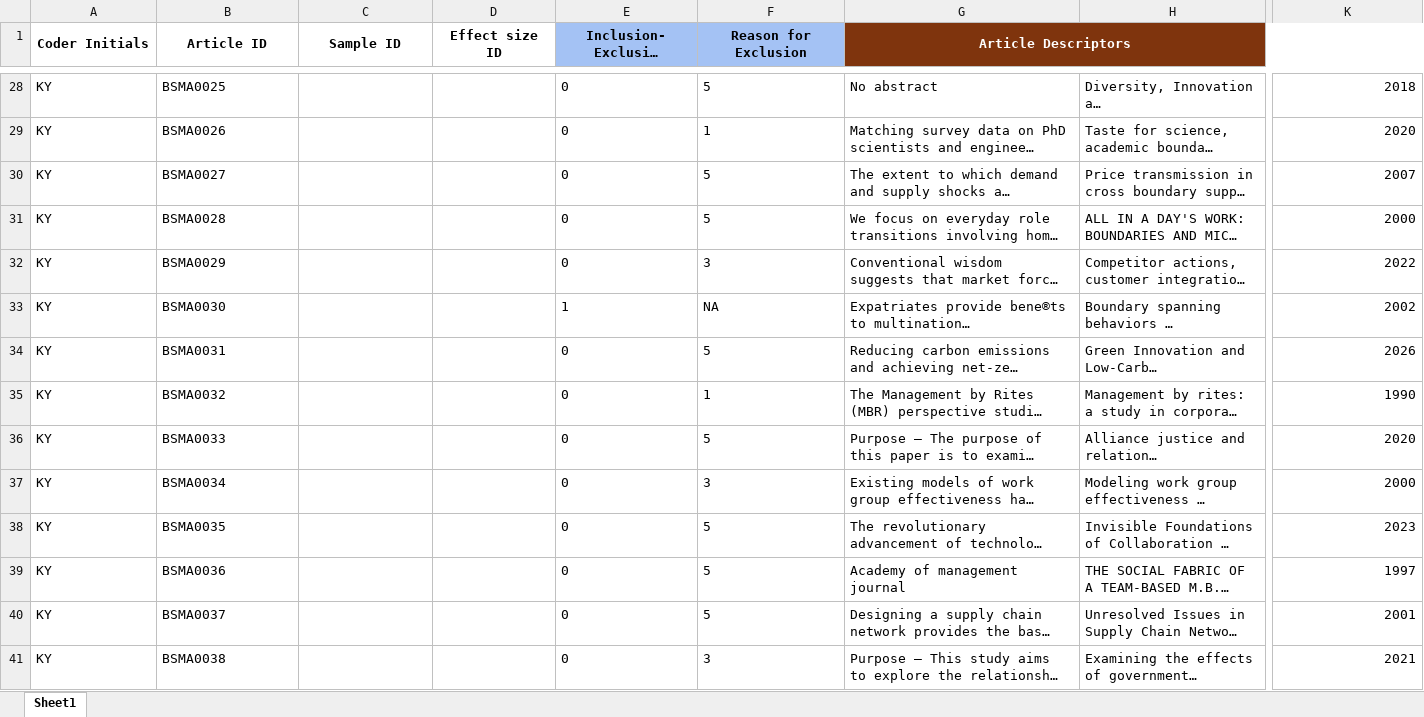
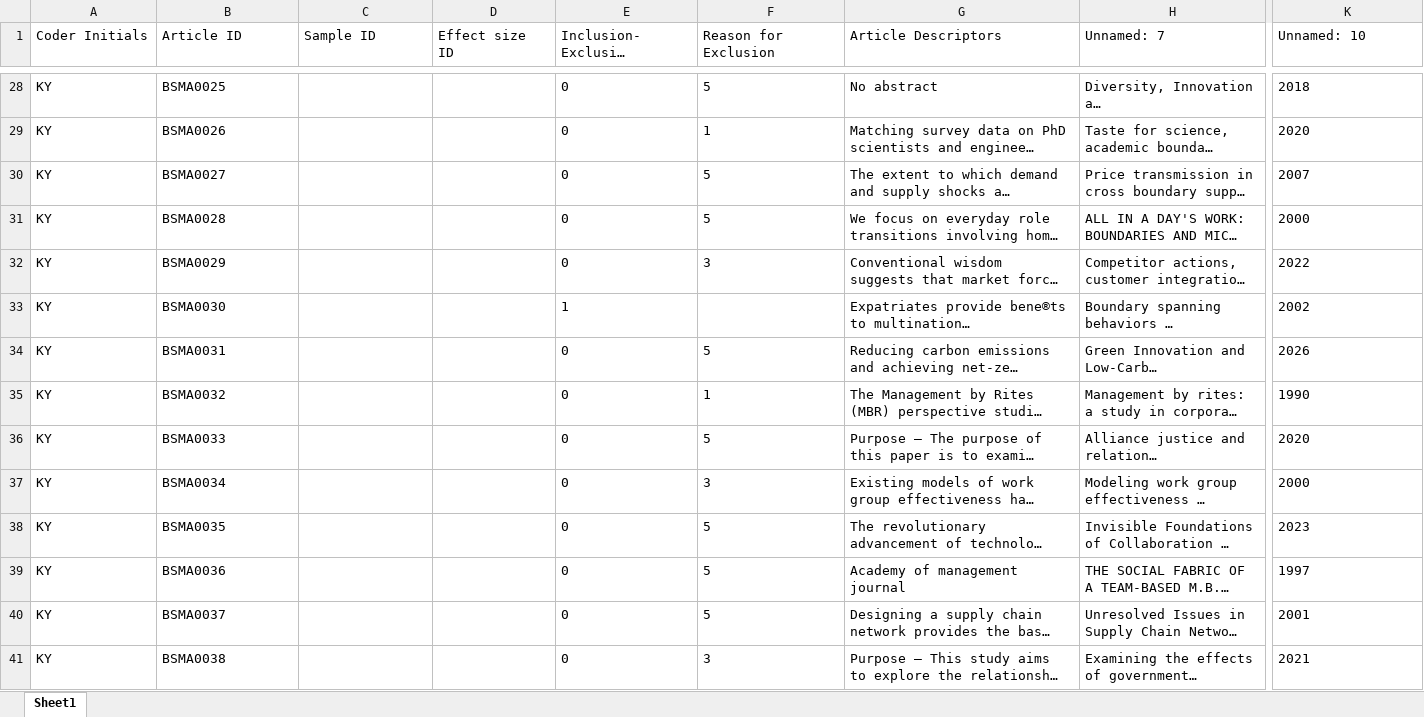
Before and after one commit to canadaofbin-netizen/BSMA_Summative, an Excel workbook: BSMA_AI_Run_Validation1.xlsx, sheet Sheet1, drawn as a sheet; only a part is shown, gaps mark what is left out; long unchanged cells end in …; values as stored, in another font and other column widths than the file's, no borders; removed rows and columns are numbered as before the commit, all else as after; the diff covers the shown part only; the diff names each change by its address in the sheet, - before the commit and + after, or states it on an @@ line.

```diff
--- a/BSMA_AI_Run_Validation1.xlsx (sheet Sheet1)
+++ b/BSMA_AI_Run_Validation1.xlsx (sheet Sheet1)
@@ A1:G1 bold: on → off, alignment: center → left @@
-A1:A3 merged
-B1:B3 merged
-C1:C3 merged
-D1:D3 merged
-E1:F1 fill: #A4C2F4
+E1:F1 fill: none
-E1:E3 merged
-F1:F3 merged
@@ G1 fill: #7F340D → none, text colour: #FFFFFF → black @@
-G1:P2 merged
-H1: (empty)
+H1: Unnamed: 7
-K1: (empty)
+K1: Unnamed: 10
-K28:K41 alignment: right
+K28:K41 alignment: left
-F33 (Reason for Exclusion): NA
+F33 (Reason for Exclusion): (empty)
```
Also changed, not shown: 1 added row, 1 removed row, 168 edited cells and cell formats elsewhere in this sheet, 1 other file.
